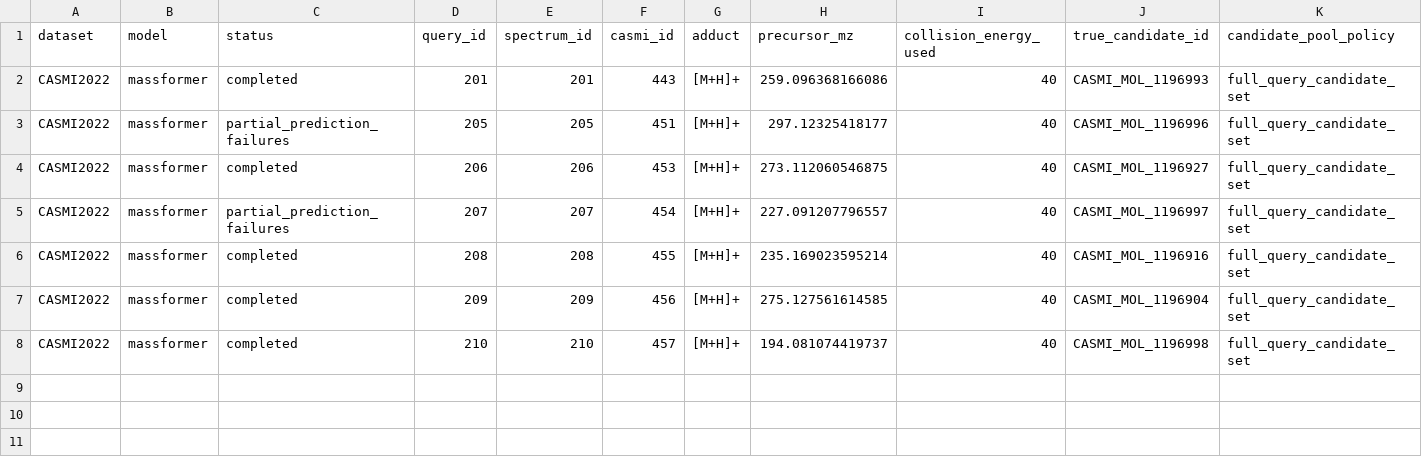
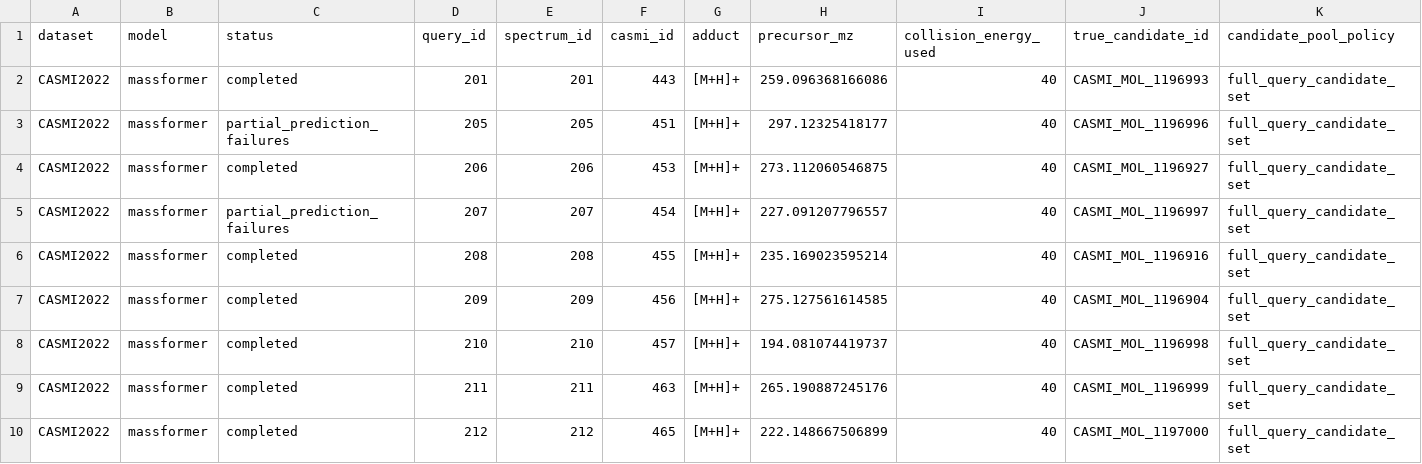
Before and after one commit to zhome1226/FragAnnotor, a CSV file: results/harmonized_sota_candidate_reruns_v1/massformer/shard_146_155/casmi2022_massformer_harmonized_query_results.csv, drawn as a sheet; only a part is shown; rows hold the shown columns only; the diff names each change by its address in the sheet, - before the commit and + after, or states it on an @@ line.

Commit message:
Snapshot MassFormer shard 146 155 progress

```diff
--- a/results/harmonized_sota_candidate_reruns_v1/massformer/shard_146_155/casmi2022_massformer_harmonized_query_results.csv
+++ b/results/harmonized_sota_candidate_reruns_v1/massformer/shard_146_155/casmi2022_massformer_harmonized_query_results.csv
+row 9: CASMI2022 | massformer | completed | 211 | 211 | 463 | [M+H]+ | 265.190887245176 | 40 | CASMI_MOL_1196999 | full_query_candidate_set
+row 10: CASMI2022 | massformer | completed | 212 | 212 | 465 | [M+H]+ | 222.148667506899 | 40 | CASMI_MOL_1197000 | full_query_candidate_set
```
Also changed, not shown: 3 other files.
